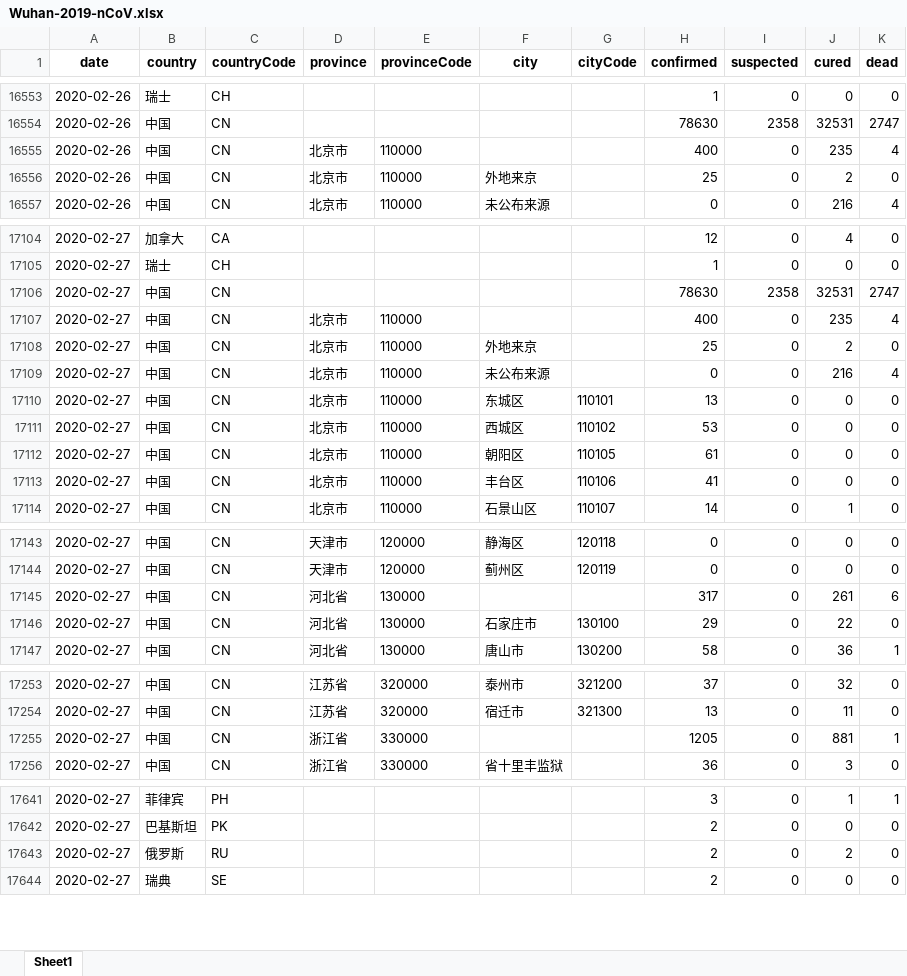
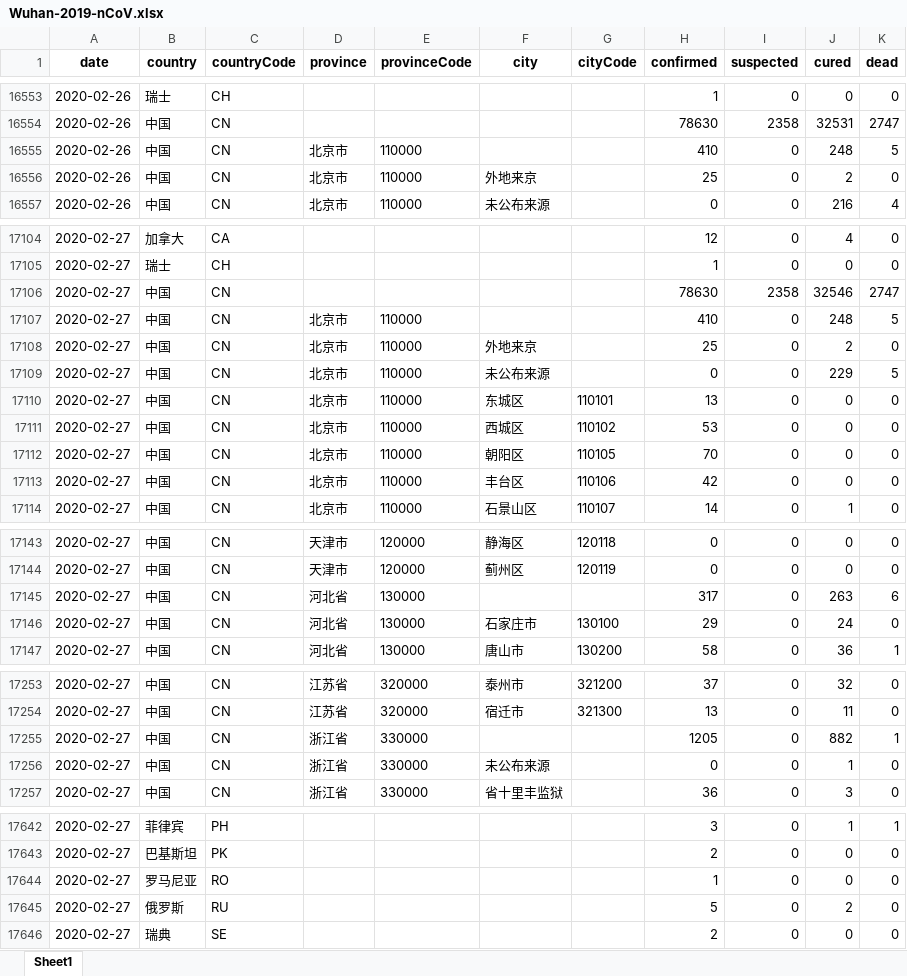
Before and after one commit to canghailan/Wuhan-2019-nCoV, an Excel workbook: Wuhan-2019-nCoV.xlsx, sheet Sheet1, drawn as a sheet; only a part is shown, gaps mark what is left out; values as stored, in another font and other column widths than the file's, no borders; addresses are those after the commit; the diff covers the shown part only; the diff names each change by its address in the sheet, - before the commit and + after, or states it on an @@ line.

```diff
--- a/Wuhan-2019-nCoV.xlsx (sheet Sheet1)
+++ b/Wuhan-2019-nCoV.xlsx (sheet Sheet1)
-H16555 (confirmed): 400
+H16555 (confirmed): 410
-J16555 (cured): 235
+J16555 (cured): 248
-K16555 (dead): 4
+K16555 (dead): 5
-J17106 (cured): 32531
+J17106 (cured): 32546
-H17107 (confirmed): 400
+H17107 (confirmed): 410
-J17107 (cured): 235
+J17107 (cured): 248
-K17107 (dead): 4
+K17107 (dead): 5
-J17109 (cured): 216
+J17109 (cured): 229
-K17109 (dead): 4
+K17109 (dead): 5
-H17112 (confirmed): 61
+H17112 (confirmed): 70
-H17113 (confirmed): 41
+H17113 (confirmed): 42
-J17145 (cured): 261
+J17145 (cured): 263
-J17146 (cured): 22
+J17146 (cured): 24
-J17255 (cured): 881
+J17255 (cured): 882
+row 17256: 2020-02-27 | 中国 | CN | 浙江省 | 330000 | 未公布来源 |  | 0 | 0 | 1 | 0
+row 17644: 2020-02-27 | 罗马尼亚 | RO |  |  |  |  | 1 | 0 | 0 | 0
-H17645 (confirmed): 2
+H17645 (confirmed): 5
```
Also changed, not shown: 17 edited cells elsewhere in this sheet, 2 other files.
